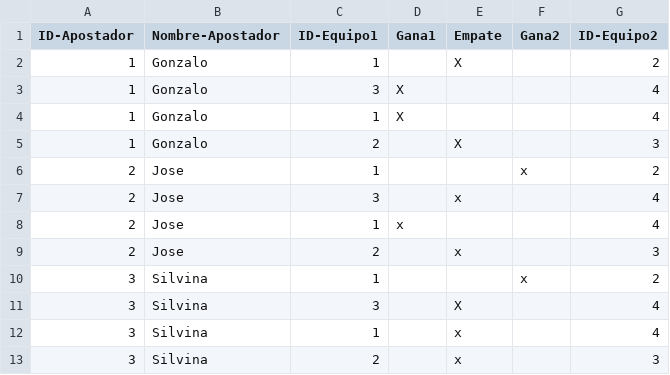
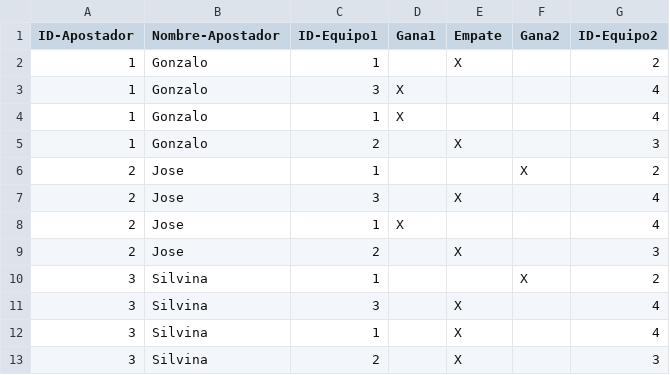
Before and after one commit to siladev/proyecto-final-java-2023, a CSV file: src/main/java/com/proyecto/archivos/pronosticos.csv, drawn as a sheet.

Commit message:
Update Archivos - Entrega 2

```diff
--- a/src/main/java/com/proyecto/archivos/pronosticos.csv
+++ b/src/main/java/com/proyecto/archivos/pronosticos.csv
@@ -5,9 +5,9 @@ ID-Apostador;Nombre-Apostador;ID-Equipo1;Gana1;Empate;Gana2;ID-Equipo2
 1;Gonzalo;2;;X;;3
-2;Jose;1;;;x;2
-2;Jose;3;;x;;4
-2;Jose;1;x;;;4
-2;Jose;2;;x;;3
-3;Silvina;1;;;x;2
+2;Jose;1;;;X;2
+2;Jose;3;;X;;4
+2;Jose;1;X;;;4
+2;Jose;2;;X;;3
+3;Silvina;1;;;X;2
 3;Silvina;3;;X;;4
-3;Silvina;1;;x;;4
-3;Silvina;2;;x;;3
+3;Silvina;1;;X;;4
+3;Silvina;2;;X;;3
```
